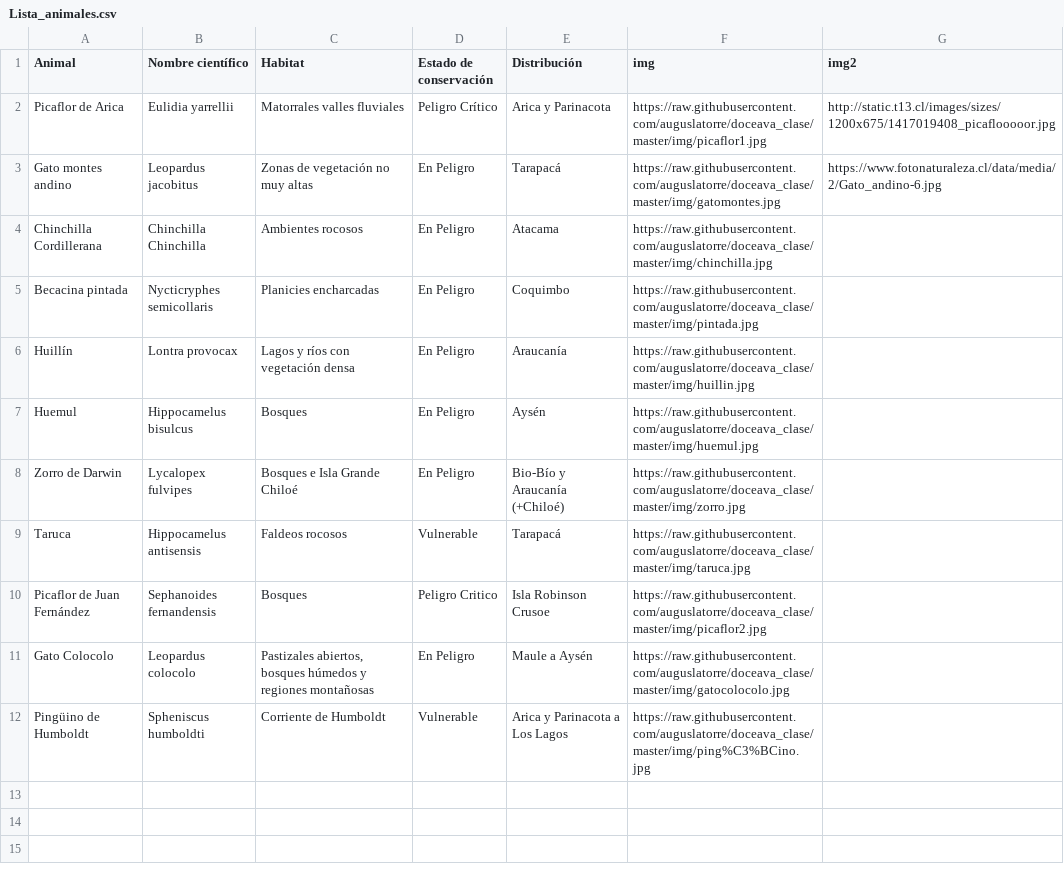
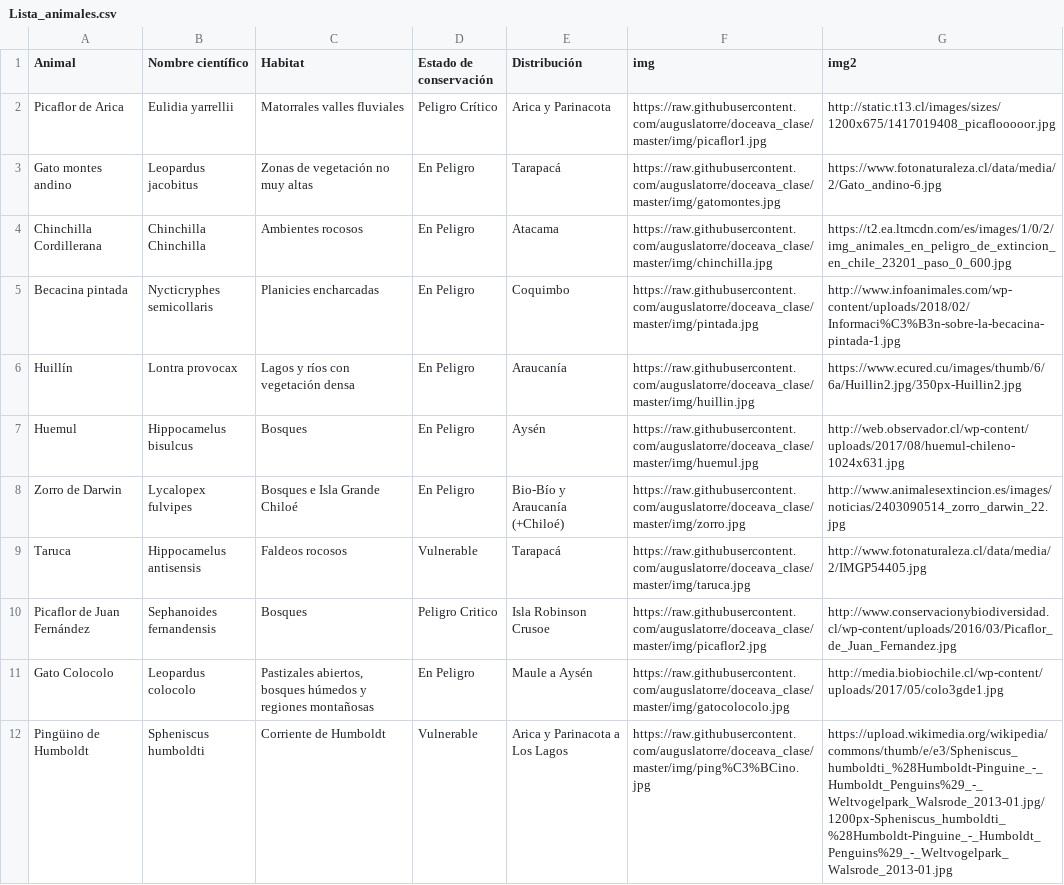
Before and after one commit to auguslatorre/doceava_clase, a CSV file: data/Lista_animales.csv, drawn as a sheet.

Commit message:
Update Lista_animales.csv

```diff
--- a/data/Lista_animales.csv
+++ b/data/Lista_animales.csv
@@ -3,10 +3,10 @@ Picaflor de Arica,Eulidia yarrellii,Matorrales valles fluviales,Peligro Crítico
 Gato montes andino,Leopardus jacobitus,Zonas de vegetación no muy altas,En Peligro,Tarapacá,https://raw.githubusercontent.com/auguslatorre/doceava_clase/master/img/gatomontes.jpg,https://www.fotonaturaleza.cl/data/media/2/Gato_andino-6.jpg
-Chinchilla Cordillerana,Chinchilla Chinchilla,Ambientes rocosos,En Peligro,Atacama,https://raw.githubusercontent.com/auguslatorre/doceava_clase/master/img/chinchilla.jpg
-Becacina pintada,Nycticryphes semicollaris,Planicies encharcadas,En Peligro,Coquimbo,https://raw.githubusercontent.com/auguslatorre/doceava_clase/master/img/pintada.jpg
-Huillín,Lontra provocax,Lagos y ríos con vegetación densa,En Peligro,Araucanía,https://raw.githubusercontent.com/auguslatorre/doceava_clase/master/img/huillin.jpg
-Huemul,Hippocamelus bisulcus,Bosques,En Peligro,Aysén,https://raw.githubusercontent.com/auguslatorre/doceava_clase/master/img/huemul.jpg
-Zorro de Darwin,Lycalopex fulvipes,Bosques e Isla Grande Chiloé,En Peligro,Bio-Bío y Araucanía (+Chiloé),https://raw.githubusercontent.com/auguslatorre/doceava_clase/master/img/zorro.jpg
-Taruca,Hippocamelus antisensis,Faldeos rocosos,Vulnerable,Tarapacá,https://raw.githubusercontent.com/auguslatorre/doceava_clase/master/img/taruca.jpg
-Picaflor de Juan Fernández,Sephanoides fernandensis,Bosques,Peligro Critico,Isla Robinson Crusoe,https://raw.githubusercontent.com/auguslatorre/doceava_clase/master/img/picaflor2.jpg
-Gato Colocolo,Leopardus colocolo,"Pastizales abiertos, bosques húmedos y regiones montañosas",En Peligro,Maule a Aysén,https://raw.githubusercontent.com/auguslatorre/doceava_clase/master/img/gatocolocolo.jpg
-Pingüino de Humboldt,Spheniscus humboldti,Corriente de Humboldt,Vulnerable,Arica y Parinacota a Los Lagos,https://raw.githubusercontent.com/auguslatorre/doceava_clase/master/img/ping%C3%BCino.jpg
+Chinchilla Cordillerana,Chinchilla Chinchilla,Ambientes rocosos,En Peligro,Atacama,https://raw.githubusercontent.com/auguslatorre/doceava_clase/master/img/chinchilla.jpg,https://t2.ea.ltmcdn.com/es/images/1/0/2/img_animales_en_peligro_de_extincion_en_chile_23201_paso_0_600.jpg
+Becacina pintada,Nycticryphes semicollaris,Planicies encharcadas,En Peligro,Coquimbo,https://raw.githubusercontent.com/auguslatorre/doceava_clase/master/img/pintada.jpg,http://www.infoanimales.com/wp-content/uploads/2018/02/Informaci%C3%B3n-sobre-la-becacina-pintada-1.jpg
+Huillín,Lontra provocax,Lagos y ríos con vegetación densa,En Peligro,Araucanía,https://raw.githubusercontent.com/auguslatorre/doceava_clase/master/img/huillin.jpg,https://www.ecured.cu/images/thumb/6/6a/Huillin2.jpg/350px-Huillin2.jpg
+Huemul,Hippocamelus bisulcus,Bosques,En Peligro,Aysén,https://raw.githubusercontent.com/auguslatorre/doceava_clase/master/img/huemul.jpg,http://web.observador.cl/wp-content/uploads/2017/08/huemul-chileno-1024x631.jpg
+Zorro de Darwin,Lycalopex fulvipes,Bosques e Isla Grande Chiloé,En Peligro,Bio-Bío y Araucanía (+Chiloé),https://raw.githubusercontent.com/auguslatorre/doceava_clase/master/img/zorro.jpg,http://www.animalesextincion.es/images/noticias/2403090514_zorro_darwin_22.jpg
+Taruca,Hippocamelus antisensis,Faldeos rocosos,Vulnerable,Tarapacá,https://raw.githubusercontent.com/auguslatorre/doceava_clase/master/img/taruca.jpg,http://www.fotonaturaleza.cl/data/media/2/IMGP54405.jpg
+Picaflor de Juan Fernández,Sephanoides fernandensis,Bosques,Peligro Critico,Isla Robinson Crusoe,https://raw.githubusercontent.com/auguslatorre/doceava_clase/master/img/picaflor2.jpg,http://www.conservacionybiodiversidad.cl/wp-content/uploads/2016/03/Picaflor_de_Juan_Fernandez.jpg
+Gato Colocolo,Leopardus colocolo,"Pastizales abiertos, bosques húmedos y regiones montañosas",En Peligro,Maule a Aysén,https://raw.githubusercontent.com/auguslatorre/doceava_clase/master/img/gatocolocolo.jpg,http://media.biobiochile.cl/wp-content/uploads/2017/05/colo3gde1.jpg
+Pingüino de Humboldt,Spheniscus humboldti,Corriente de Humboldt,Vulnerable,Arica y Parinacota a Los Lagos,https://raw.githubusercontent.com/auguslatorre/doceava_clase/master/img/ping%C3%BCino.jpg,https://upload.wikimedia.org/wikipedia/commons/thumb/e/e3/Spheniscus_humboldti_%28Humboldt-Pinguine_-_Humboldt_Penguins%29_-_Weltvogelpark_Walsrode_2013-01.jpg/1200px-Spheniscus_humboldti_%28Humboldt-Pinguine_-_Humboldt_Penguins%29_-_Weltvogelpark_Walsrode_2013-01.jpg
```
